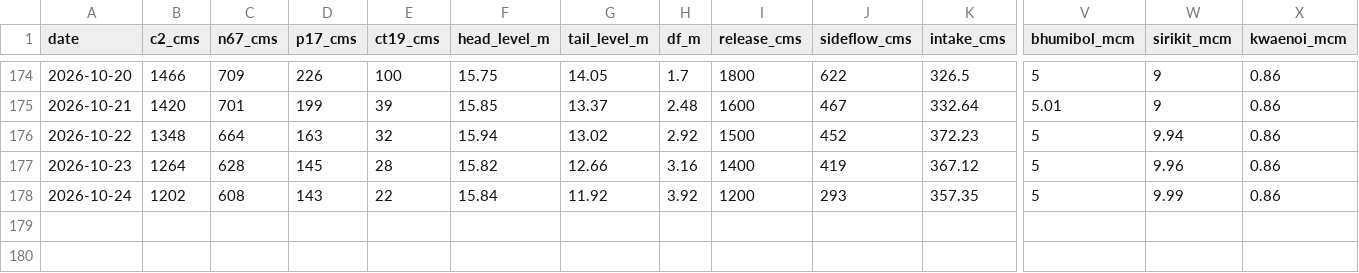
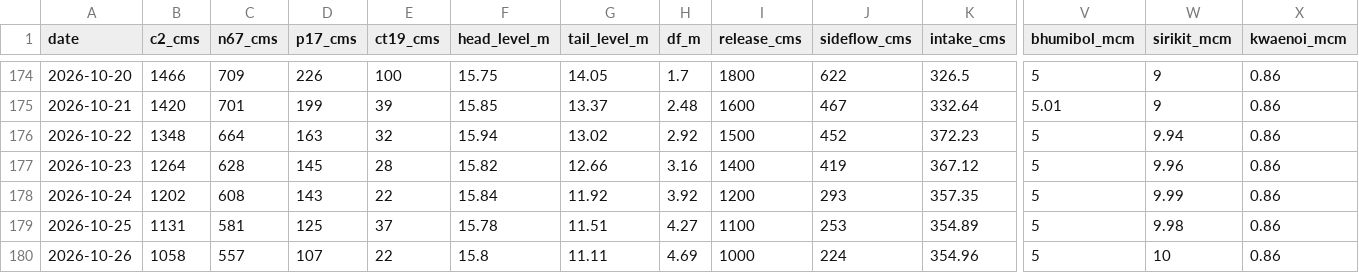
Before and after one commit to trp3216/Super_GIT, a CSV file: chaopraya/c13_timeseries.csv, drawn as a sheet; only a part is shown, gaps mark what is left out; rows hold the shown columns only; the diff names each change by its address in the sheet, - before the commit and + after, or states it on an @@ line.

```diff
--- a/chaopraya/c13_timeseries.csv
+++ b/chaopraya/c13_timeseries.csv
+row 179: 2026-10-25 | 1131 | 581 | 125 | 37 | 15.78 | 11.51 | 4.27 | 1100 | 253 | 354.89 | 5 | 9.98 | 0.86
+row 180: 2026-10-26 | 1058 | 557 | 107 | 22 | 15.8 | 11.11 | 4.69 | 1000 | 224 | 354.96 | 5 | 10 | 0.86
```
Also changed, not shown: chaopraya/ct19_0600.csv.
